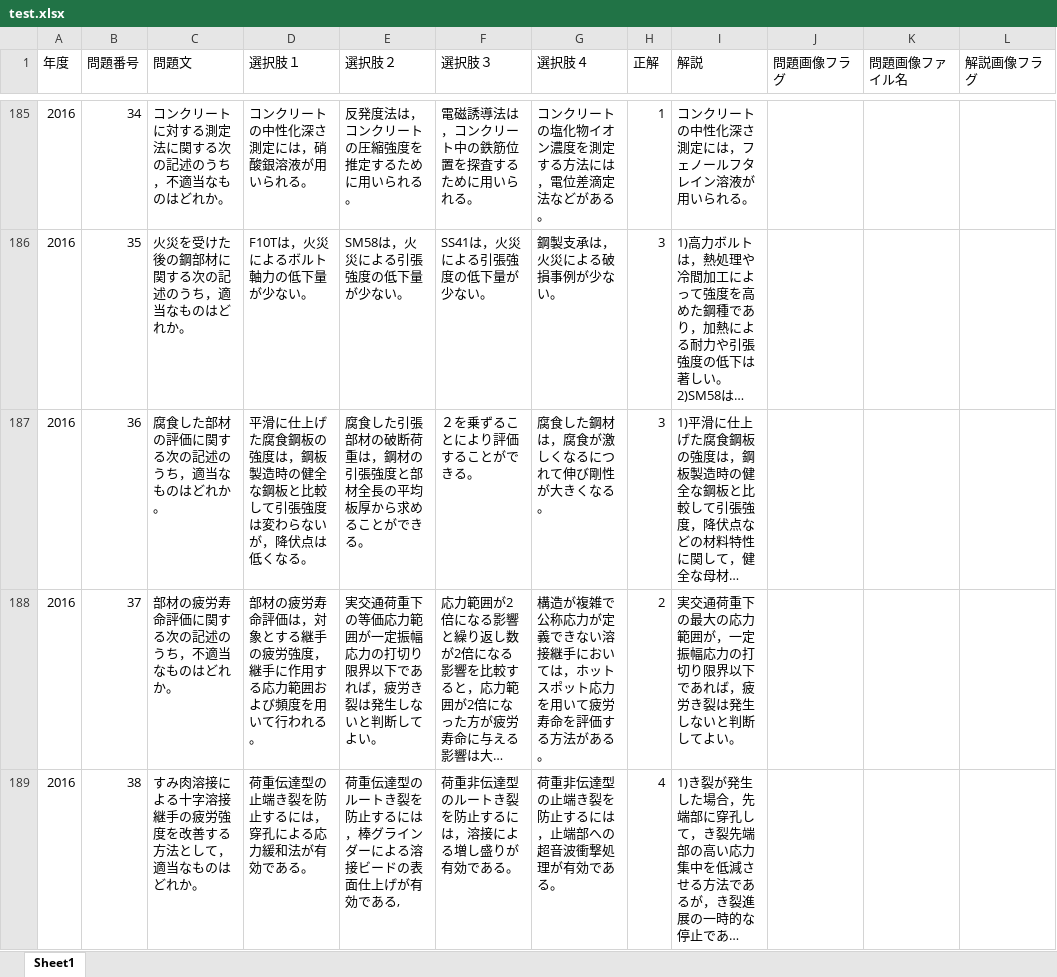
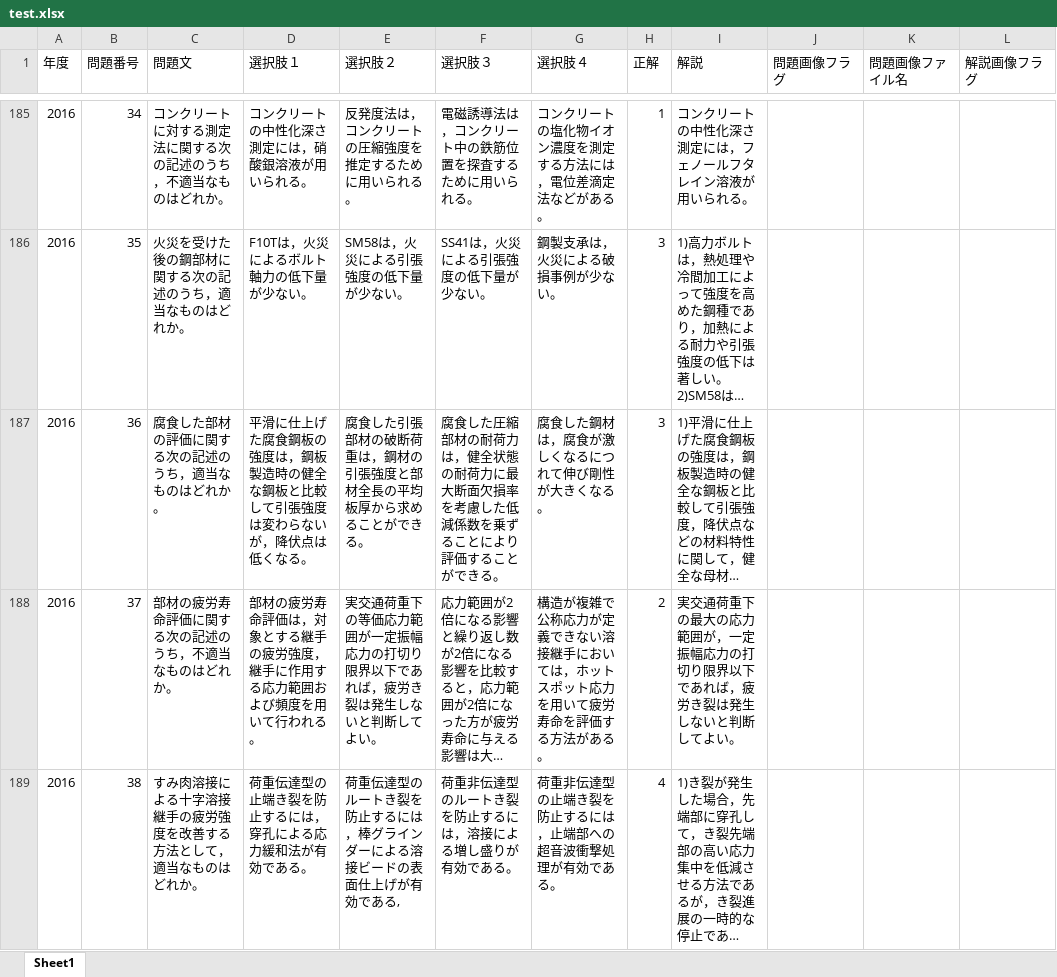
Before and after one commit to k-watanabe0817/test_metal, an Excel workbook: test.xlsx, sheet Sheet1, drawn as a sheet; only a part is shown, gaps mark what is left out; long unchanged cells end in …; values as stored, in another font and other column widths than the file's, no borders; the diff names each change by its address in the sheet, - before the commit and + after, or states it on an @@ line.

Commit message:
9th commit

```diff
--- a/test.xlsx (sheet Sheet1)
+++ b/test.xlsx (sheet Sheet1)
-F187 (選択肢３): ２を乗ずることにより評価することができる。
+F187 (選択肢３): 腐食した圧縮部材の耐荷力は，健全状態の耐荷力に最大断面欠損率を考慮した低減係数を乗ずることにより評価することができる。
```
